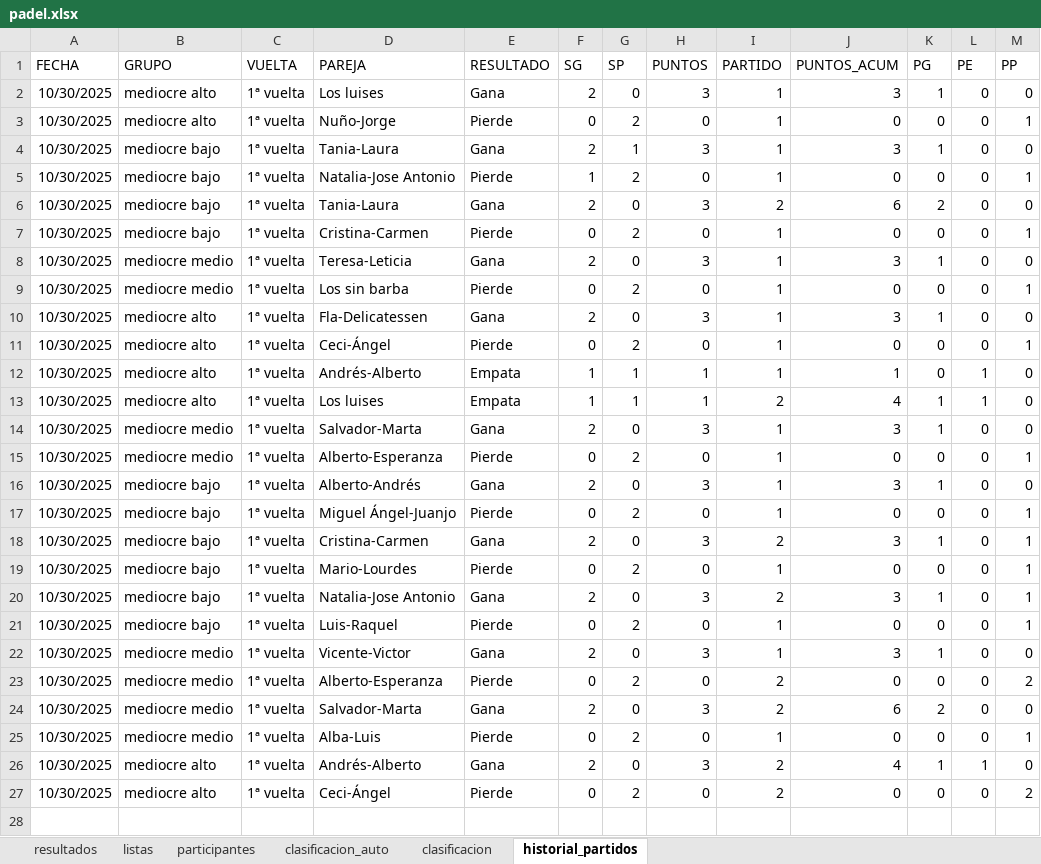
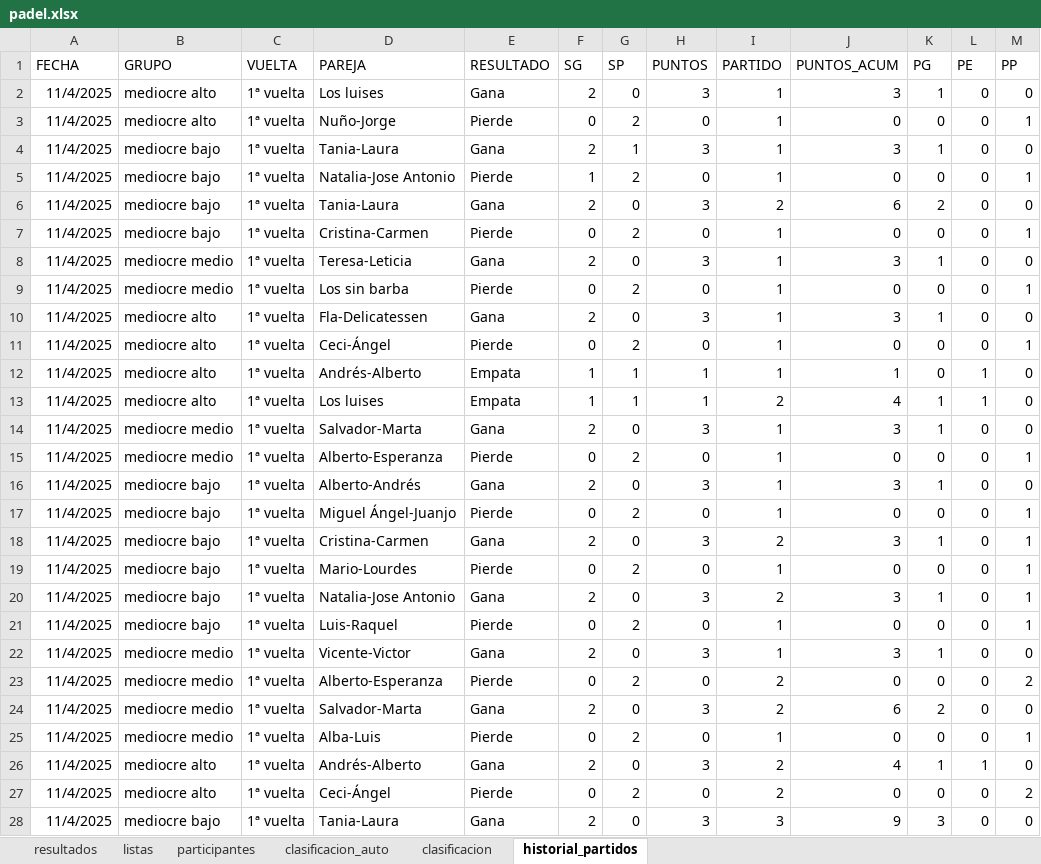
Before and after one commit to lcalle268/campeonato-padel, an Excel workbook: padel.xlsx, sheet historial_partidos, drawn as a sheet; only a part is shown; values as stored, in another font and other column widths than the file's, no borders; the diff covers the shown part only; the diff names each change by its address in the sheet, - before the commit and + after, or states it on an @@ line.

Commit message:
Add files via upload

```diff
--- a/padel.xlsx (sheet historial_partidos)
+++ b/padel.xlsx (sheet historial_partidos)
-A2:A27 (FECHA): 10/30/2025
+A2:A27 (FECHA): 11/4/2025
+row 28: 11/4/2025 | mediocre bajo | 1ª vuelta | Tania-Laura | Gana | 2 | 0 | 3 | 3 | 9 | 3 | 0 | 0
```
Also changed, not shown: 5 added rows elsewhere in this sheet, sheet clasificacion_auto, sheet clasificacion, sheet resultados.
